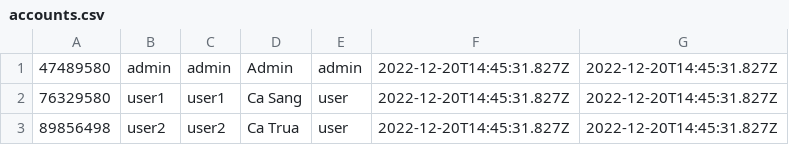
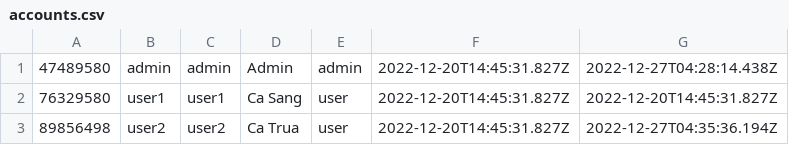
Before and after one commit to ginnguyen123/Shopping_ParkingProject, a CSV file: src/main/java/project/shopping_system/data/accounts.csv, drawn as a sheet.

```diff
--- a/src/main/java/project/shopping_system/data/accounts.csv
+++ b/src/main/java/project/shopping_system/data/accounts.csv
@@ -1,3 +1,3 @@
-47489580,admin,admin,Admin,admin,2022-12-20T14:45:31.827Z,2022-12-20T14:45:31.827Z
+47489580,admin,admin,Admin,admin,2022-12-20T14:45:31.827Z,2022-12-27T04:28:14.438Z
 76329580,user1,user1,Ca Sang,user,2022-12-20T14:45:31.827Z,2022-12-20T14:45:31.827Z
-89856498,user2,user2,Ca Trua,user,2022-12-20T14:45:31.827Z,2022-12-20T14:45:31.827Z
+89856498,user2,user2,Ca Trua,user,2022-12-20T14:45:31.827Z,2022-12-27T04:35:36.194Z
```
Also changed, not shown: 20 other files.
